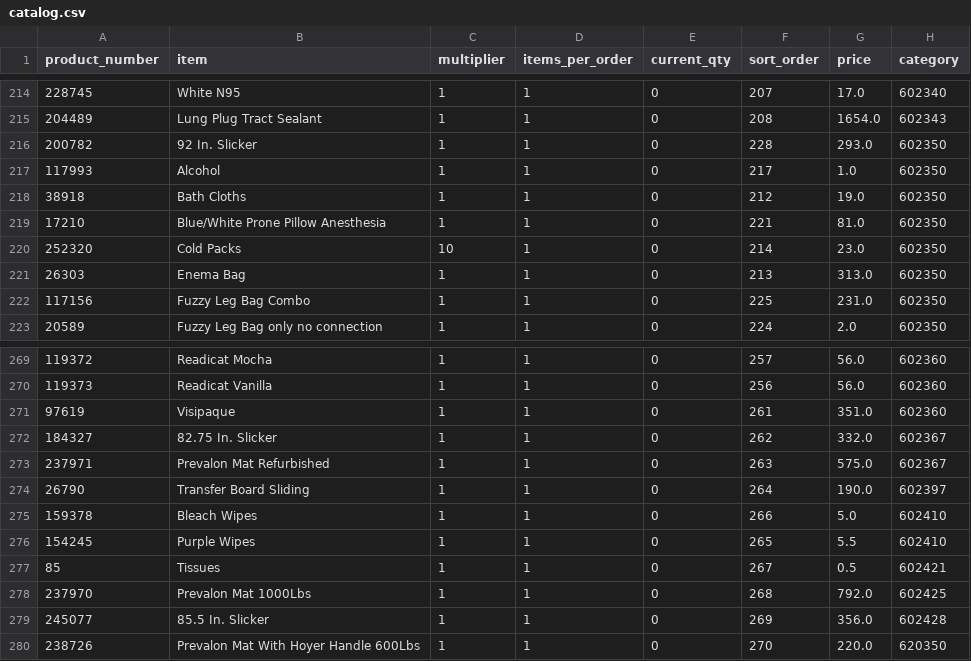
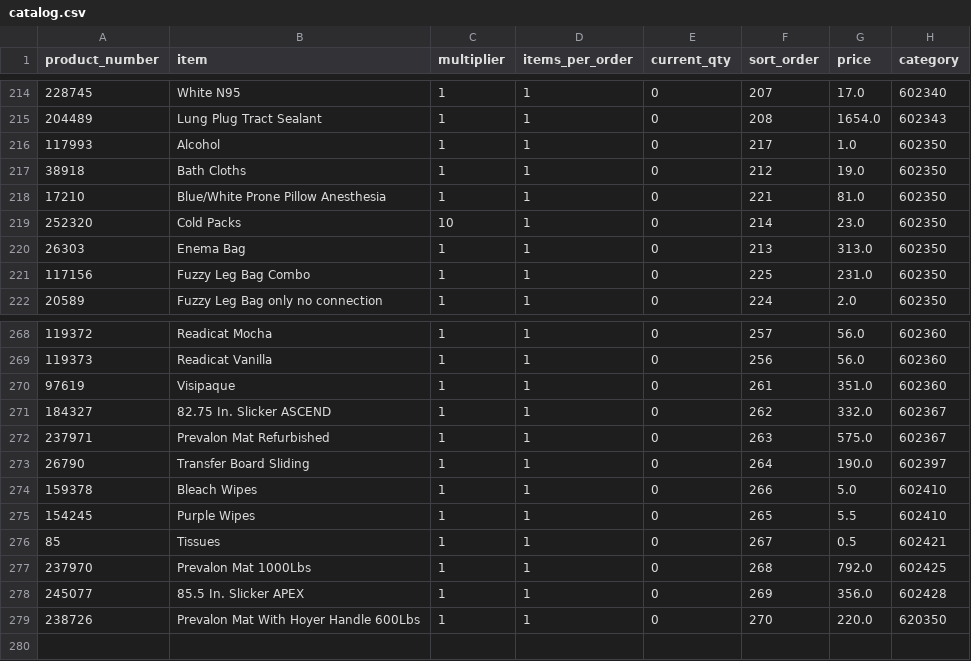
Before and after one commit to yelrambob/supply_QR, a CSV file: data/catalog.csv, drawn as a sheet; only a part is shown, gaps mark what is left out; removed rows and columns are numbered as before the commit, all else as after; the diff names each change by its address in the sheet, - before the commit and + after, or states it on an @@ line.

Commit message:
Update catalog.csv

```diff
--- a/data/catalog.csv
+++ b/data/catalog.csv
-row 216: 200782 | 92 In. Slicker | 1 | 1 | 0 | 228 | 293.0 | 602350
-B271 (item): 82.75 In. Slicker
+B271 (item): 82.75 In. Slicker ASCEND
-B278 (item): 85.5 In. Slicker
+B278 (item): 85.5 In. Slicker APEX
```
